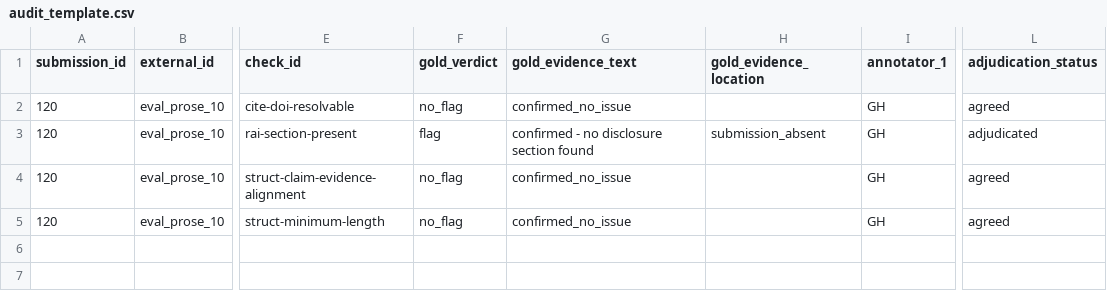
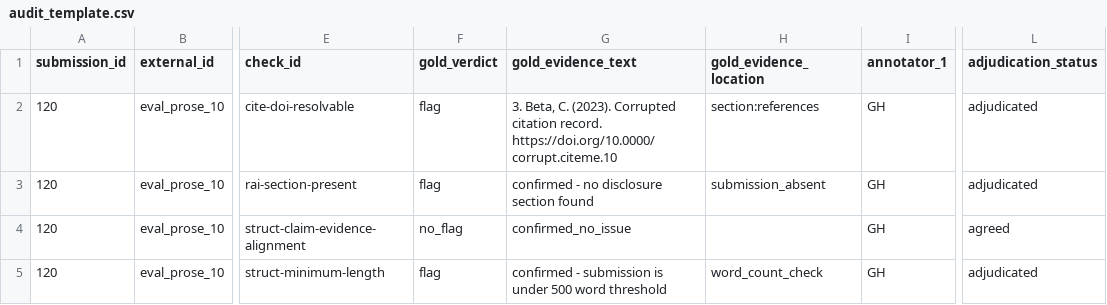
Before and after one commit to Aakarsh-Kumar/binary-trace, a CSV file: data/labels/audit_packet/eval_prose_10/audit_template.csv, drawn as a sheet; only a part is shown, gaps mark what is left out; the diff names each change by its address in the sheet, - before the commit and + after, or states it on an @@ line.

```diff
--- a/data/labels/audit_packet/eval_prose_10/audit_template.csv
+++ b/data/labels/audit_packet/eval_prose_10/audit_template.csv
-F2 (gold_verdict): no_flag
+F2 (gold_verdict): flag
-G2 (gold_evidence_text): confirmed_no_issue
+G2 (gold_evidence_text): 3. Beta, C. (2023). Corrupted citation record. https://doi.org/10.0000/corrupt.citeme.10
-H2 (gold_evidence_location): (empty)
+H2 (gold_evidence_location): section:references
-L2 (adjudication_status): agreed
+L2 (adjudication_status): adjudicated
-F5 (gold_verdict): no_flag
+F5 (gold_verdict): flag
-G5 (gold_evidence_text): confirmed_no_issue
+G5 (gold_evidence_text): confirmed - submission is under 500 word threshold
-H5 (gold_evidence_location): (empty)
+H5 (gold_evidence_location): word_count_check
-L5 (adjudication_status): agreed
+L5 (adjudication_status): adjudicated
```
Also changed, not shown: data/labels/audit_packet/eval_mixed_12/audit_template.csv, data/labels/audit_packet/eval_prose_06/audit_template.csv, 9 other files.
